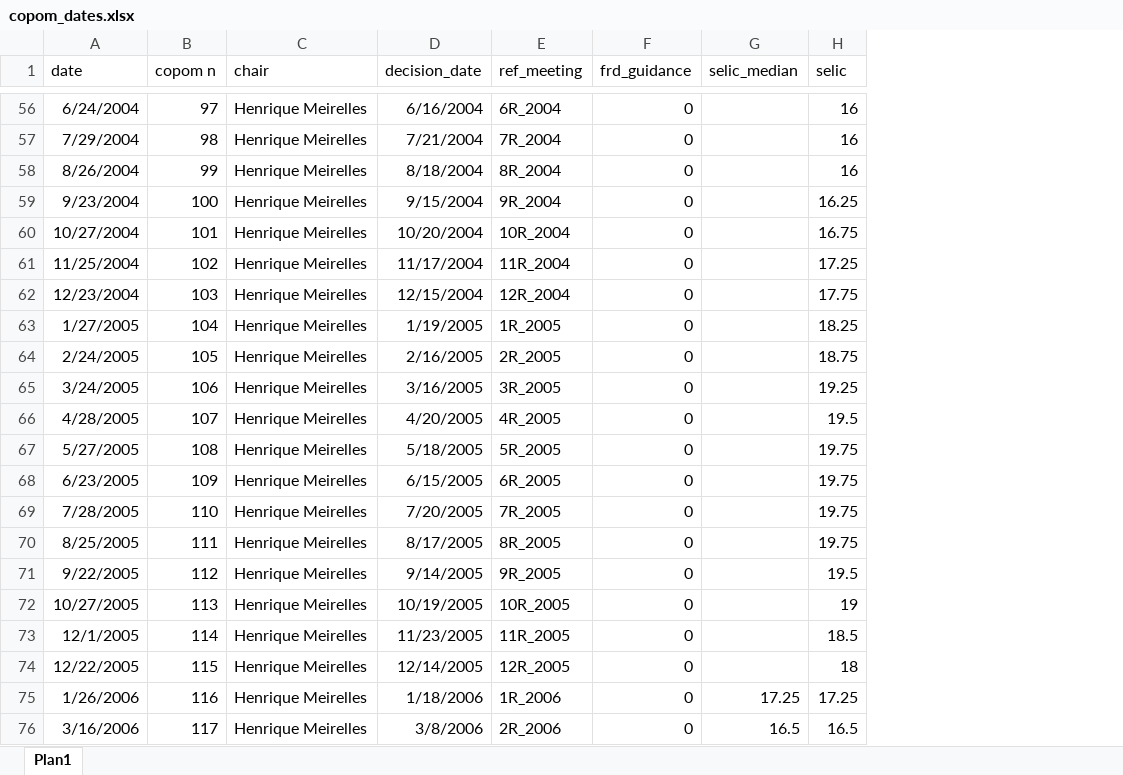
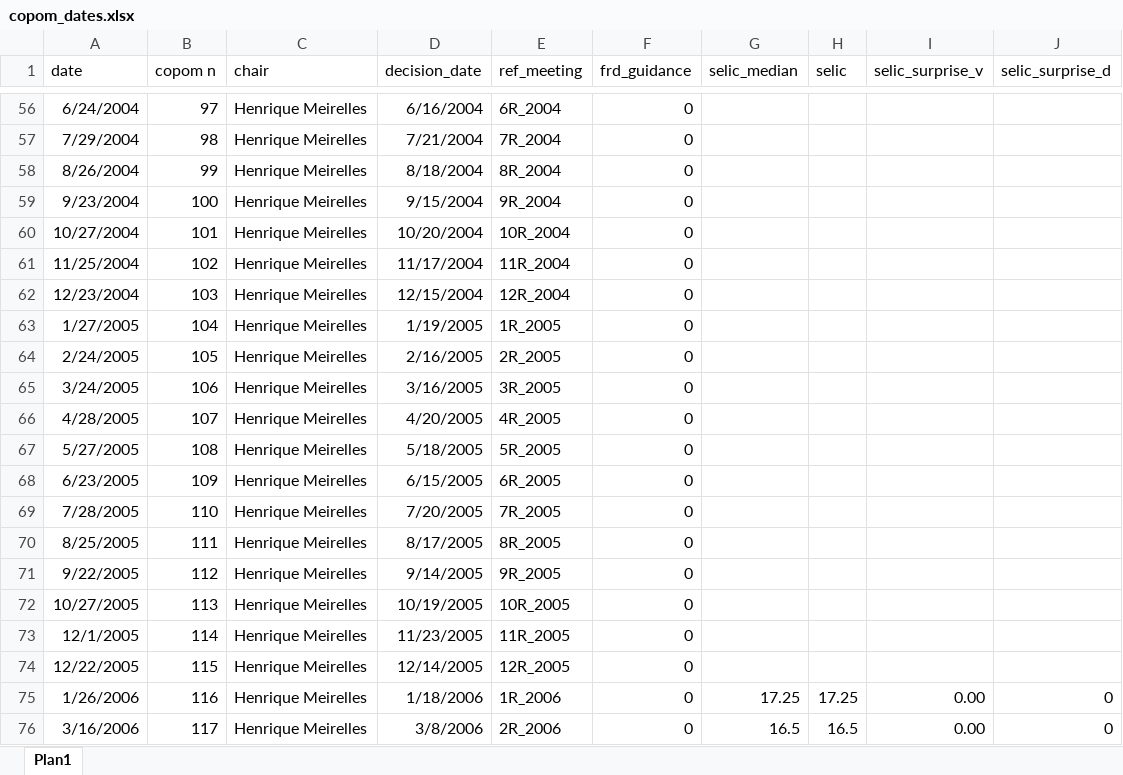
Before and after one commit to thaisct/bcb-sentiment-analysis, an Excel workbook: data/minutes/copom_dates.xlsx, sheet Plan1, drawn as a sheet; only a part is shown, gaps mark what is left out; values as stored, in another font and other column widths than the file's, no borders; the diff covers the shown part only; the diff names each change by its address in the sheet, - before the commit and + after, or states it on an @@ line.

```diff
--- a/data/minutes/copom_dates.xlsx (sheet Plan1)
+++ b/data/minutes/copom_dates.xlsx (sheet Plan1)
+column I (selic_surprise_v), rows 75-76: 0.00 | 0.00
+column J (selic_surprise_d), rows 75-76: 0 | 0
-H56:H58 (selic): 16
+H56:H58 (selic): (empty)
-H59 (selic): 16.25
+H59 (selic): (empty)
-H60 (selic): 16.75
+H60 (selic): (empty)
-H61 (selic): 17.25
+H61 (selic): (empty)
-H62 (selic): 17.75
+H62 (selic): (empty)
-H63 (selic): 18.25
+H63 (selic): (empty)
-H64 (selic): 18.75
+H64 (selic): (empty)
-H65 (selic): 19.25
+H65 (selic): (empty)
-H66 (selic): 19.5
+H66 (selic): (empty)
-H67:H70 (selic): 19.75
+H67:H70 (selic): (empty)
-H71 (selic): 19.5
+H71 (selic): (empty)
-H72 (selic): 19
+H72 (selic): (empty)
-H73 (selic): 18.5
+H73 (selic): (empty)
-H74 (selic): 18
+H74 (selic): (empty)
```
Also changed, not shown: 54 edited cells elsewhere in this sheet, data/financial data/IPCA_expectativa_mediana_top5_medioprazo.xlsx, 3 other files.
